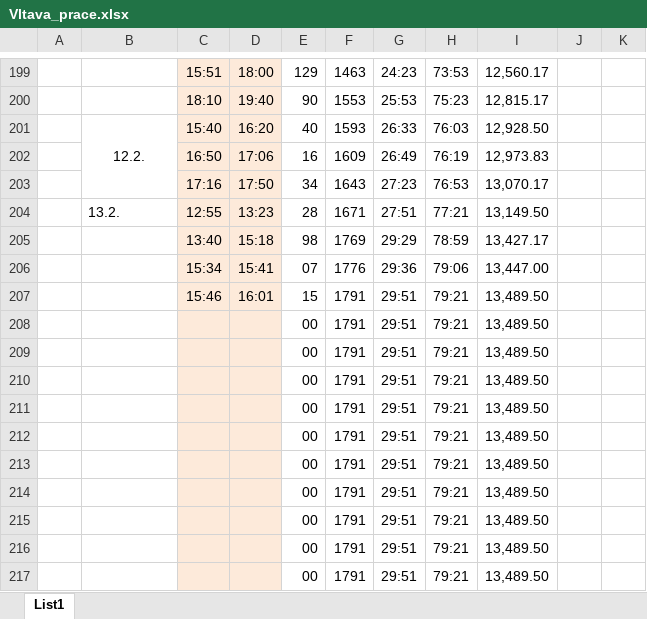
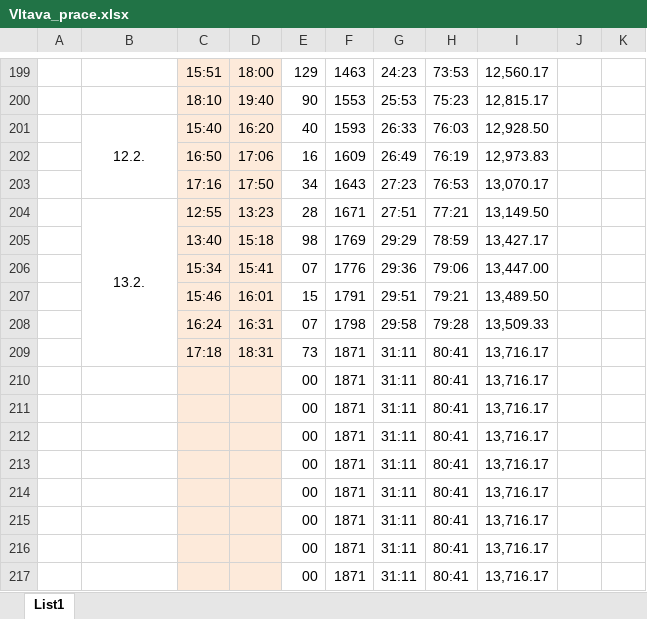
Before and after one commit to ShadoweCZ/projekt_Vltava_prace, an Excel workbook: Vltava_prace.xlsx, sheet List1, drawn as a sheet; only a part is shown, gaps mark what is left out; values as stored, in another font and other column widths than the file's, no borders; removed rows and columns are numbered as before the commit, all else as after; the diff names each change by its address in the sheet, - before the commit and + after, or states it on an @@ line.

```diff
--- a/Vltava_prace.xlsx (sheet List1)
+++ b/Vltava_prace.xlsx (sheet List1)
-B204 alignment: left
+B204 alignment: center
+B204:B209 merged
-row 208:  |  |  |  | 00 | 1791 | 29:51 | 79:21 | 13,489.50
-row 209:  |  |  |  | 00 | 1791 | 29:51 | 79:21 | 13,489.50
-row 210:  |  |  |  | 00 | 1791 | 29:51 | 79:21 | 13,489.50
-row 211:  |  |  |  | 00 | 1791 | 29:51 | 79:21 | 13,489.50
-row 212:  |  |  |  | 00 | 1791 | 29:51 | 79:21 | 13,489.50
-row 213:  |  |  |  | 00 | 1791 | 29:51 | 79:21 | 13,489.50
-row 214:  |  |  |  | 00 | 1791 | 29:51 | 79:21 | 13,489.50
-row 215:  |  |  |  | 00 | 1791 | 29:51 | 79:21 | 13,489.50
-row 216:  |  |  |  | 00 | 1791 | 29:51 | 79:21 | 13,489.50
-row 217:  |  |  |  | 00 | 1791 | 29:51 | 79:21 | 13,489.50
+row 208:  |  | 16:24 | 16:31 | 07 | 1798 | 29:58 | 79:28 | 13,509.33
+row 209:  |  | 17:18 | 18:31 | 73 | 1871 | 31:11 | 80:41 | 13,716.17
+row 210:  |  |  |  | 00 | 1871 | 31:11 | 80:41 | 13,716.17
+row 211:  |  |  |  | 00 | 1871 | 31:11 | 80:41 | 13,716.17
+row 212:  |  |  |  | 00 | 1871 | 31:11 | 80:41 | 13,716.17
+row 213:  |  |  |  | 00 | 1871 | 31:11 | 80:41 | 13,716.17
+row 214:  |  |  |  | 00 | 1871 | 31:11 | 80:41 | 13,716.17
+row 215:  |  |  |  | 00 | 1871 | 31:11 | 80:41 | 13,716.17
+row 216:  |  |  |  | 00 | 1871 | 31:11 | 80:41 | 13,716.17
+row 217:  |  |  |  | 00 | 1871 | 31:11 | 80:41 | 13,716.17
```
Also changed, not shown: 14 other files.
